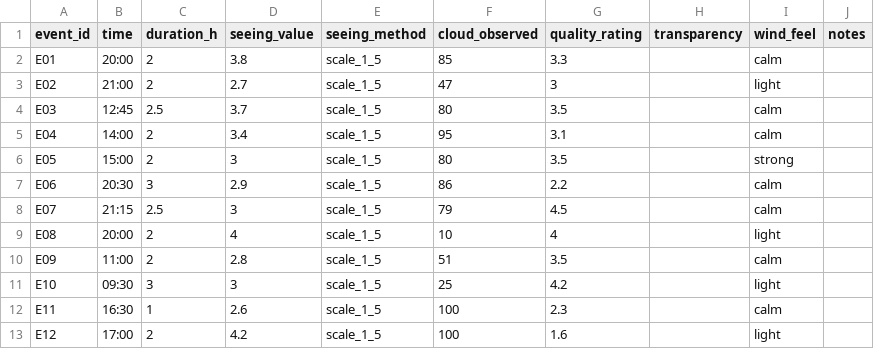
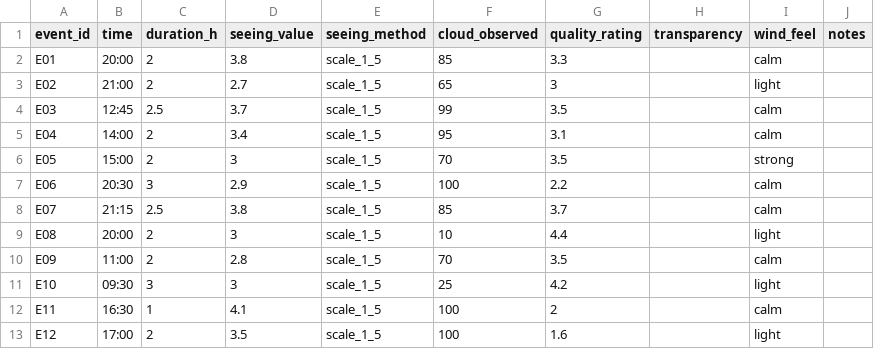
Before and after one commit to chechoutanh/Skycore, a CSV file: data/observations.csv, drawn as a sheet.

Commit message:
Update observations.csv

```diff
--- a/data/observations.csv
+++ b/data/observations.csv
@@ -2,12 +2,12 @@ event_id,time,duration_h,seeing_value,seeing_method,cloud_observed,quality_ratin
 E01,20:00,2,3.8,scale_1_5,85,3.3,,calm,
-E02,21:00,2,2.7,scale_1_5,47,3,,light,
-E03,12:45,2.5,3.7,scale_1_5,80,3.5,,calm,
+E02,21:00,2,2.7,scale_1_5,65,3,,light,
+E03,12:45,2.5,3.7,scale_1_5,99,3.5,,calm,
 E04,14:00,2,3.4,scale_1_5,95,3.1,,calm,
-E05,15:00,2,3,scale_1_5,80,3.5,,strong,
-E06,20:30,3,2.9,scale_1_5,86,2.2,,calm,
-E07,21:15,2.5,3,scale_1_5,79,4.5,,calm,
-E08,20:00,2,4,scale_1_5,10,4,,light,
-E09,11:00,2,2.8,scale_1_5,51,3.5,,calm,
+E05,15:00,2,3,scale_1_5,70,3.5,,strong,
+E06,20:30,3,2.9,scale_1_5,100,2.2,,calm,
+E07,21:15,2.5,3.8,scale_1_5,85,3.7,,calm,
+E08,20:00,2,3,scale_1_5,10,4.4,,light,
+E09,11:00,2,2.8,scale_1_5,70,3.5,,calm,
 E10,09:30,3,3,scale_1_5,25,4.2,,light,
-E11,16:30,1,2.6,scale_1_5,100,2.3,,calm,
-E12,17:00,2,4.2,scale_1_5,100,1.6,,light,
+E11,16:30,1,4.1,scale_1_5,100,2,,calm,
+E12,17:00,2,3.5,scale_1_5,100,1.6,,light,
```
